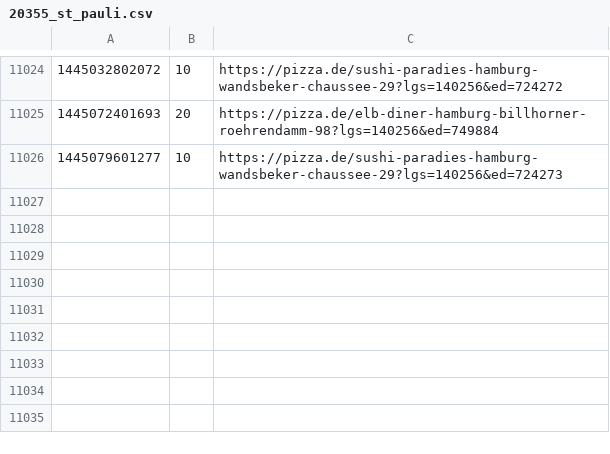
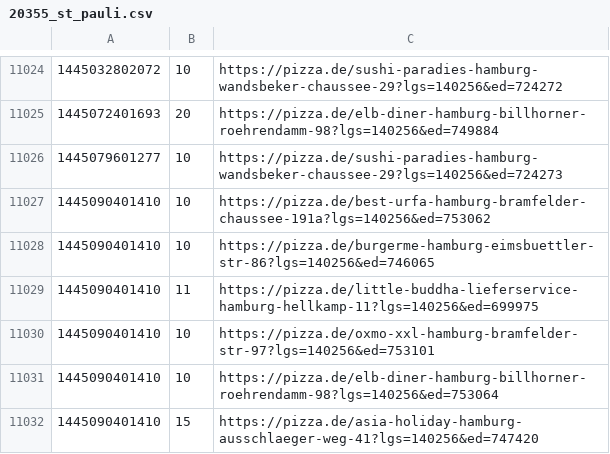
Before and after one commit to pizzadealer/data, a CSV file: 20355_st_pauli.csv, drawn as a sheet; only a part is shown, gaps mark what is left out; the diff names each change by its address in the sheet, - before the commit and + after, or states it on an @@ line.

Commit message:
New Data

```diff
--- a/20355_st_pauli.csv
+++ b/20355_st_pauli.csv
+row 11027: 1445090401410 | 10 | https://pizza.de/best-urfa-hamburg-bramfelder-chaussee-191a?lgs=140256&ed=753062
+row 11028: 1445090401410 | 10 | https://pizza.de/burgerme-hamburg-eimsbuettler-str-86?lgs=140256&ed=746065
+row 11029: 1445090401410 | 11 | https://pizza.de/little-buddha-lieferservice-hamburg-hellkamp-11?lgs=140256&ed=699975
+row 11030: 1445090401410 | 10 | https://pizza.de/oxmo-xxl-hamburg-bramfelder-str-97?lgs=140256&ed=753101
+row 11031: 1445090401410 | 10 | https://pizza.de/elb-diner-hamburg-billhorner-roehrendamm-98?lgs=140256&ed=753064
+row 11032: 1445090401410 | 15 | https://pizza.de/asia-holiday-hamburg-ausschlaeger-weg-41?lgs=140256&ed=747420
```
